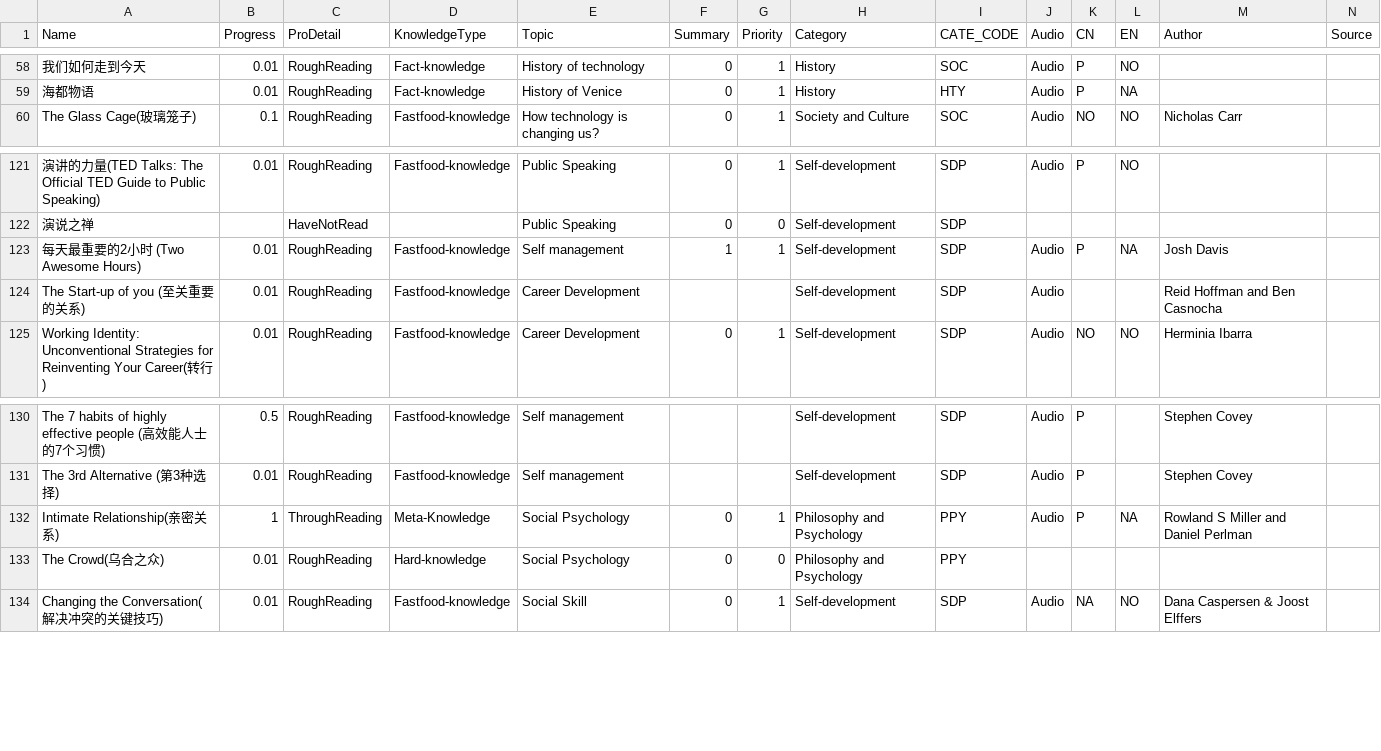
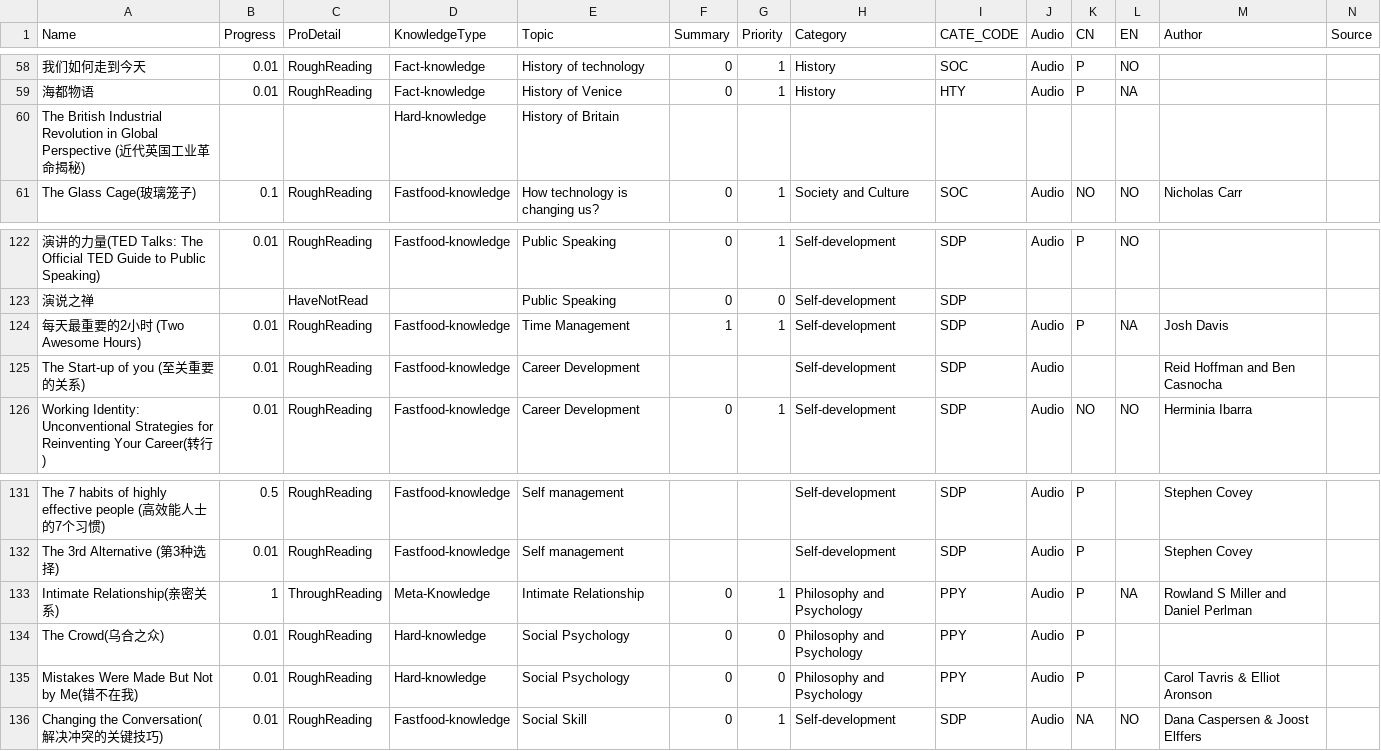
Before and after one commit to happyrabbit/hui1987.com, a CSV file: 1_KnowledgeStructure/RawData/ReadingListHui.csv, drawn as a sheet; only a part is shown, gaps mark what is left out; addresses are those after the commit; the diff names each change by its address in the sheet, - before the commit and + after, or states it on an @@ line.

Commit message:
Mistakes were made but not by me

```diff
--- a/1_KnowledgeStructure/RawData/ReadingListHui.csv
+++ b/1_KnowledgeStructure/RawData/ReadingListHui.csv
+row 60: The British Industrial Revolution in Global Perspective (近代英国工业革命揭秘) |  |  | Hard-knowledge | History of Britain
-E124 (Topic): Self management
+E124 (Topic): Time Management
-E133 (Topic): Social Psychology
+E133 (Topic): Intimate Relationship
-J134 (Audio): (empty)
+J134 (Audio): Audio
-K134 (CN): (empty)
+K134 (CN): P
+row 135: Mistakes Were Made But Not by Me(错不在我) | 0.01 | RoughReading | Hard-knowledge | Social Psychology | 0 | 0 | Philosophy and Psychology | PPY | Audio | P |  | Carol Tavris & Elliot Aronson
```
Also changed, not shown: 28 other files.
